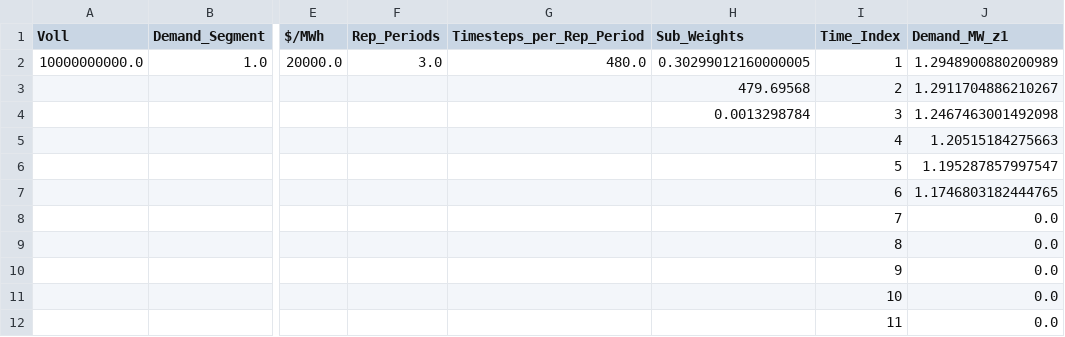
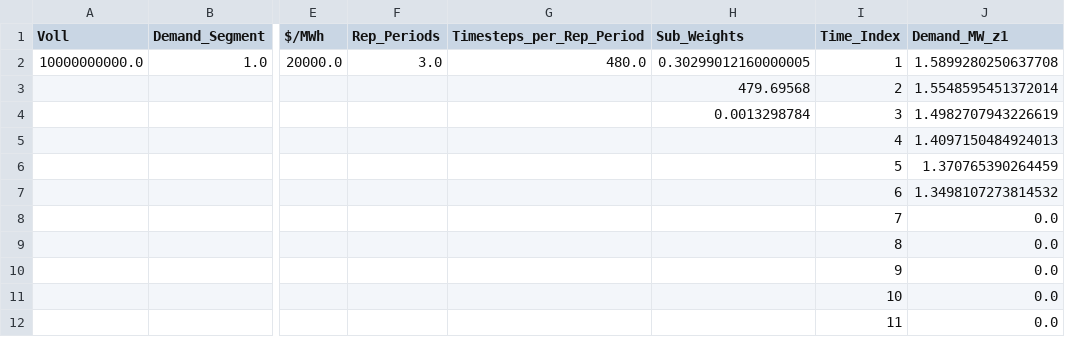
Before and after one commit to JonasSchweiger/Power_Outages_Code, a CSV file: tdr_regular_3_incl_extreme_period/Demand_data.csv, drawn as a sheet; only a part is shown, gaps mark what is left out; the diff names each change by its address in the sheet, - before the commit and + after, or states it on an @@ line.

```diff
--- a/tdr_regular_3_incl_extreme_period/Demand_data.csv
+++ b/tdr_regular_3_incl_extreme_period/Demand_data.csv
-J2 (Demand_MW_z1): 1.2948900880200989
+J2 (Demand_MW_z1): 1.5899280250637708
-J3 (Demand_MW_z1): 1.2911704886210267
+J3 (Demand_MW_z1): 1.5548595451372014
-J4 (Demand_MW_z1): 1.2467463001492098
+J4 (Demand_MW_z1): 1.4982707943226619
-J5 (Demand_MW_z1): 1.20515184275663
+J5 (Demand_MW_z1): 1.4097150484924013
-J6 (Demand_MW_z1): 1.195287857997547
+J6 (Demand_MW_z1): 1.370765390264459
-J7 (Demand_MW_z1): 1.1746803182444765
+J7 (Demand_MW_z1): 1.3498107273814532
```
Also changed, not shown: tdr_regular_10_incl_extreme_period/Demand_data.csv, tdr_regular_20_incl_extreme_period/Demand_data.csv, 14 other files.
